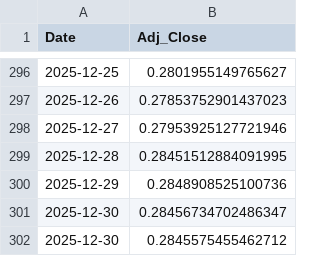
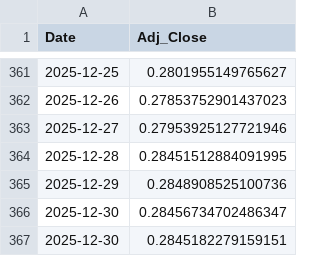
Before and after one commit to Gyumin5/MoneyFlow, a CSV file: data/TRX-USD.csv, drawn as a sheet; only a part is shown, gaps mark what is left out; the diff covers the shown part only.

```diff
--- a/data/TRX-USD.csv
+++ b/data/TRX-USD.csv
@@ -301,2 +366,2 @@ Date,Adj_Close
 2025-12-30,0.28456734702486347
-2025-12-30,0.2845575455462712
+2025-12-30,0.2845182279159151
```
Also changed, not shown: 65 added rows elsewhere in this file, data/BCH-USD.csv, data/BTC-USD.csv, 29 other files.
